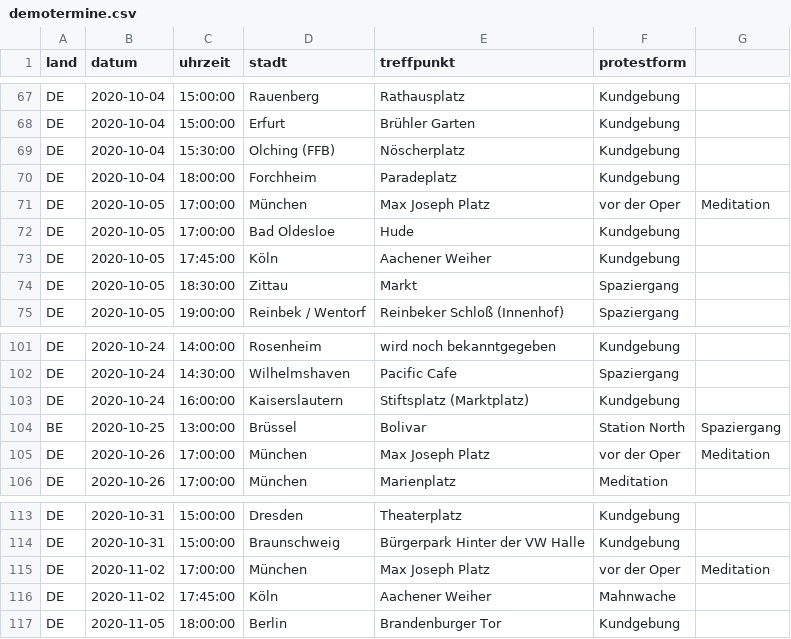
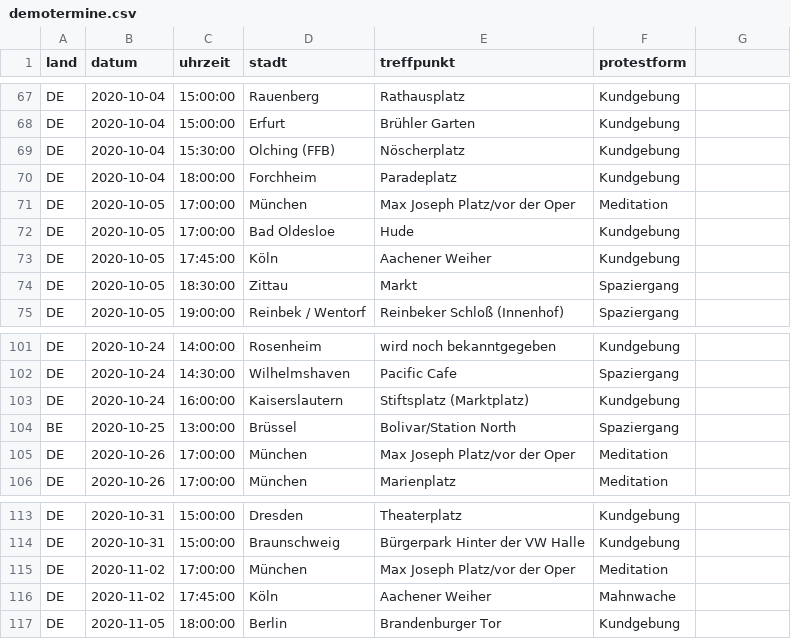
Before and after one commit to anonymous-tld/m.terminkalender.top, a CSV file: _data/demotermine.csv, drawn as a sheet; only a part is shown, gaps mark what is left out.

Commit message:
Update demotermine.csv from https://demo.terminkalender.top/demotermine.csv

```diff
--- a/_data/demotermine.csv
+++ b/_data/demotermine.csv
@@ -70,3 +70,3 @@ DE,2020-10-04,15:30:00,Olching (FFB),Nöscherplatz,Kundgebung
 DE,2020-10-04,18:00:00,Forchheim,Paradeplatz,Kundgebung
-DE,2020-10-05,17:00:00,München,Max Joseph Platz, vor der Oper,Meditation
+DE,2020-10-05,17:00:00,München,Max Joseph Platz/vor der Oper,Meditation
 DE,2020-10-05,17:00:00,Bad Oldesloe,Hude,Kundgebung
@@ -103,4 +103,4 @@ DE,2020-10-24,14:30:00,Wilhelmshaven,Pacific Cafe,Spaziergang
 DE,2020-10-24,16:00:00,Kaiserslautern,Stiftsplatz (Marktplatz),Kundgebung
-BE,2020-10-25,13:00:00,Brüssel,Bolivar, Station North,Spaziergang
-DE,2020-10-26,17:00:00,München,Max Joseph Platz, vor der Oper,Meditation
+BE,2020-10-25,13:00:00,Brüssel,Bolivar/Station North,Spaziergang
+DE,2020-10-26,17:00:00,München,Max Joseph Platz/vor der Oper,Meditation
 DE,2020-10-26,17:00:00,München,Marienplatz,Meditation
@@ -114,3 +114,3 @@ DE,2020-10-31,15:00:00,Dresden,Theaterplatz,Kundgebung
 DE,2020-10-31,15:00:00,Braunschweig,Bürgerpark Hinter der VW Halle,Kundgebung
-DE,2020-11-02,17:00:00,München,Max Joseph Platz, vor der Oper,Meditation
+DE,2020-11-02,17:00:00,München,Max Joseph Platz/vor der Oper,Meditation
 DE,2020-11-02,17:45:00,Köln,Aachener Weiher,Mahnwache
```
